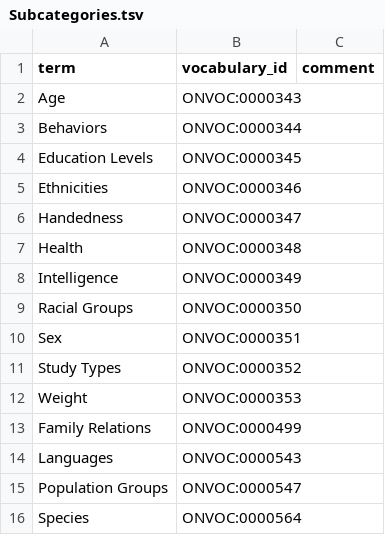
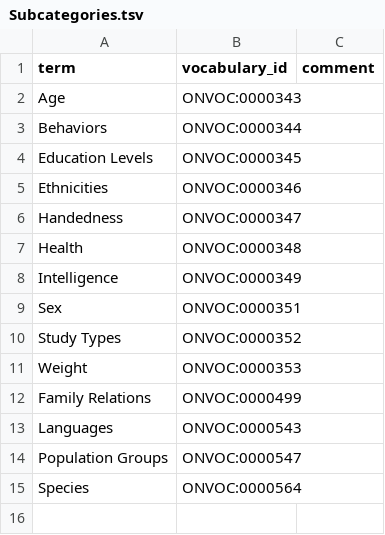
Before and after one commit to ckindermann/open-neuro-catalog, a TSV file: vocabulary/Study_Design/Subcategories.tsv, drawn as a sheet; the diff names each change by its address in the sheet, - before the commit and + after, or states it on an @@ line.

Commit message:
Remove deprecated subcategory

```diff
--- a/vocabulary/Study_Design/Subcategories.tsv
+++ b/vocabulary/Study_Design/Subcategories.tsv
-row 9: Racial Groups | ONVOC:0000350
```
